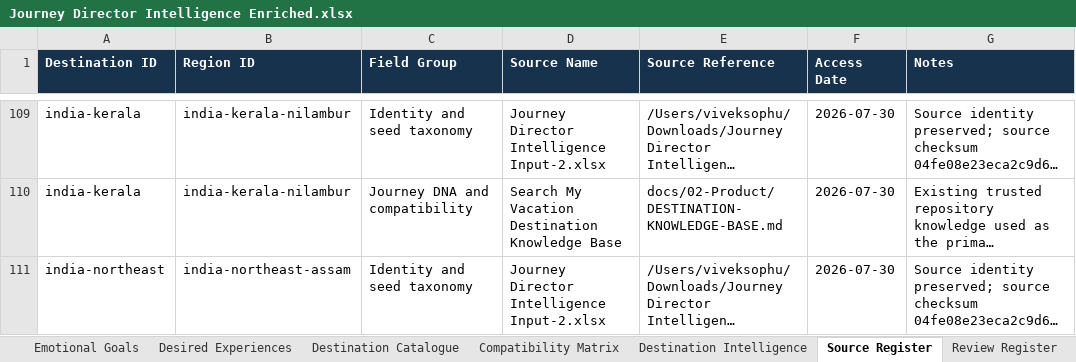
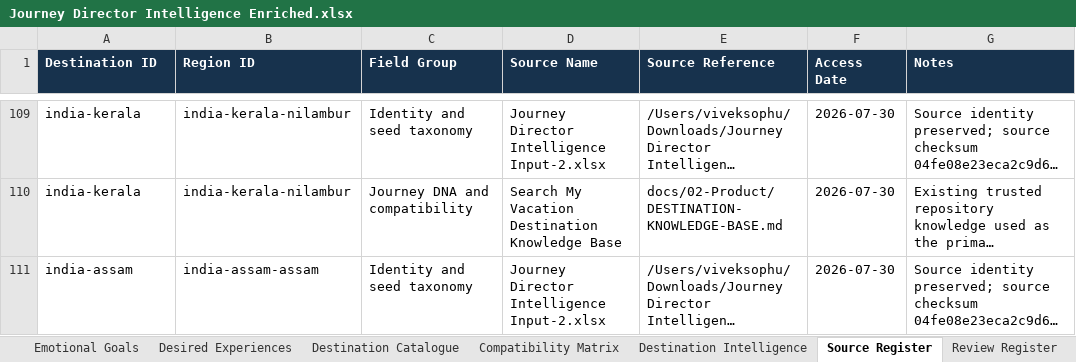
Before and after one commit to vivekren84/search-my-vacation, an Excel workbook: outputs/ebc-003c-a/Journey Director Intelligence Enriched.xlsx, sheet Source Register, drawn as a sheet; only a part is shown, gaps mark what is left out; long unchanged cells end in …; values as stored, in another font and other column widths than the file's, no borders; table styles not drawn; the diff covers the shown part only; the diff names each change by its address in the sheet, - before the commit and + after, or states it on an @@ line.

Commit message:
feat: align operational destination intelligence layer

```diff
--- a/outputs/ebc-003c-a/Journey Director Intelligence Enriched.xlsx (sheet Source Register)
+++ b/outputs/ebc-003c-a/Journey Director Intelligence Enriched.xlsx (sheet Source Register)
-A111 (Destination ID): india-northeast
+A111 (Destination ID): india-assam
-B111 (Region ID): india-northeast-assam
+B111 (Region ID): india-assam-assam
```
Also changed, not shown: 8 edited cells elsewhere in this sheet, sheet Compatibility Matrix, sheet Review Register, sheet Destination Intelligence, sheet Destination Catalogue, 1 other file.
